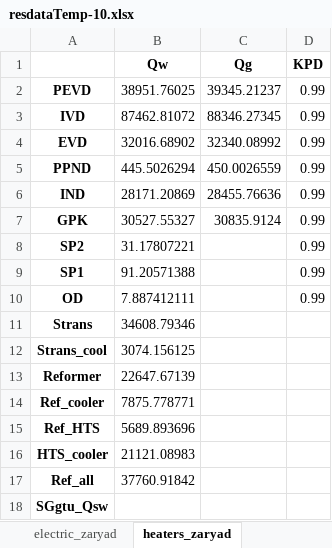
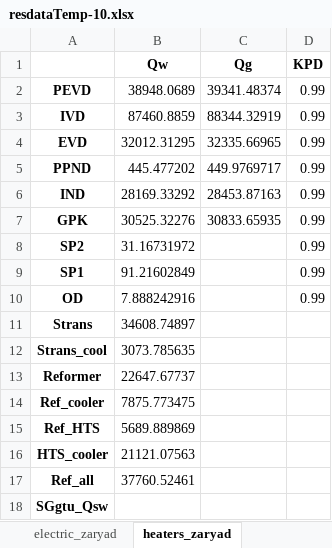
Before and after one commit to maksimovia/GZ, an Excel workbook: resdataTemp-10.xlsx, sheet heaters_zaryad, drawn as a sheet; values as stored, in another font and other column widths than the file's, no borders; the diff names each change by its address in the sheet, - before the commit and + after, or states it on an @@ line.

```diff
--- a/resdataTemp-10.xlsx (sheet heaters_zaryad)
+++ b/resdataTemp-10.xlsx (sheet heaters_zaryad)
-B2 (Qw): 38951.76025
+B2 (Qw): 38948.0689
-C2 (Qg): 39345.21237
+C2 (Qg): 39341.48374
-B3 (Qw): 87462.81072
+B3 (Qw): 87460.8859
-C3 (Qg): 88346.27345
+C3 (Qg): 88344.32919
-B4 (Qw): 32016.68902
+B4 (Qw): 32012.31295
-C4 (Qg): 32340.08992
+C4 (Qg): 32335.66965
-B5 (Qw): 445.5026294
+B5 (Qw): 445.477202
-C5 (Qg): 450.0026559
+C5 (Qg): 449.9769717
-B6 (Qw): 28171.20869
+B6 (Qw): 28169.33292
-C6 (Qg): 28455.76636
+C6 (Qg): 28453.87163
-B7 (Qw): 30527.55327
+B7 (Qw): 30525.32276
-C7 (Qg): 30835.9124
+C7 (Qg): 30833.65935
-B8 (Qw): 31.17807221
+B8 (Qw): 31.16731972
-B9 (Qw): 91.20571388
+B9 (Qw): 91.21602849
-B10 (Qw): 7.887412111
+B10 (Qw): 7.888242916
-B11 (Qw): 34608.79346
+B11 (Qw): 34608.74897
-B12 (Qw): 3074.156125
+B12 (Qw): 3073.785635
-B13 (Qw): 22647.67139
+B13 (Qw): 22647.67737
-B14 (Qw): 7875.778771
+B14 (Qw): 7875.773475
-B15 (Qw): 5689.893696
+B15 (Qw): 5689.889869
-B16 (Qw): 21121.08983
+B16 (Qw): 21121.07563
-B17 (Qw): 37760.91842
+B17 (Qw): 37760.52461
```
Also changed, not shown: sheet water_streams_zaryad, sheet water_streams_razryad, sheet gas_streams_zaryad, sheet gas_streams_razryad, sheet electric_zaryad, sheet electric_razryad, 4 more sheets, resdataTemp-20.xlsx, resdataTemp-5.xlsx, 3 other files.
